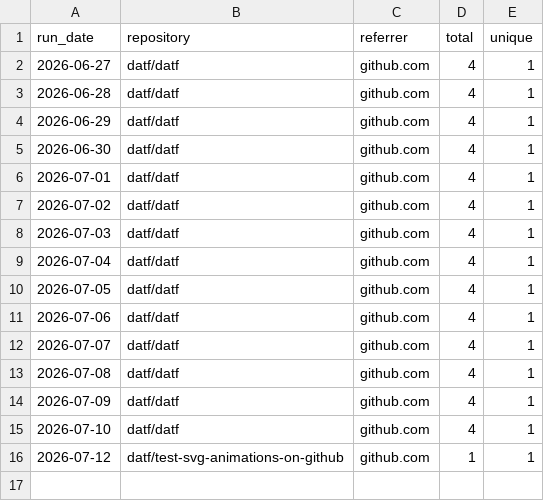
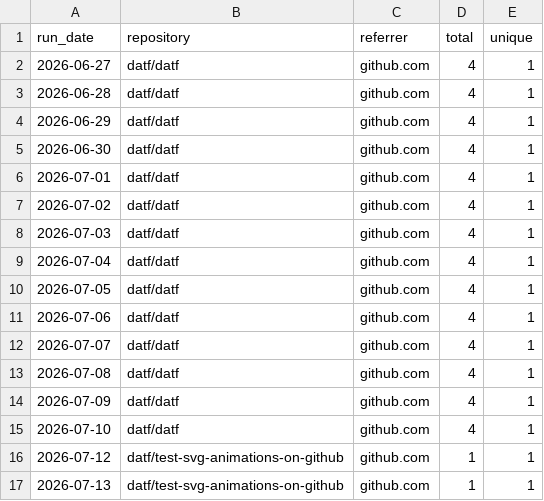
Before and after one commit to datf/datf, a CSV file: data/github_referrers.csv, drawn as a sheet; the diff names each change by its address in the sheet, - before the commit and + after, or states it on an @@ line.

```diff
--- a/data/github_referrers.csv
+++ b/data/github_referrers.csv
+row 17: 2026-07-13 | datf/test-svg-animations-on-github | github.com | 1 | 1
```
Also changed, not shown: data/github_paths.csv, data/github_traffic.csv.
